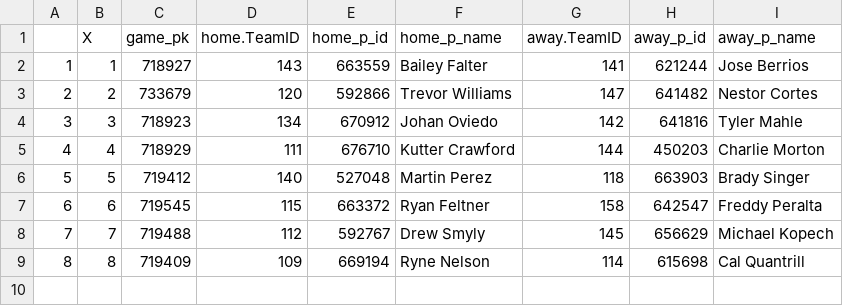
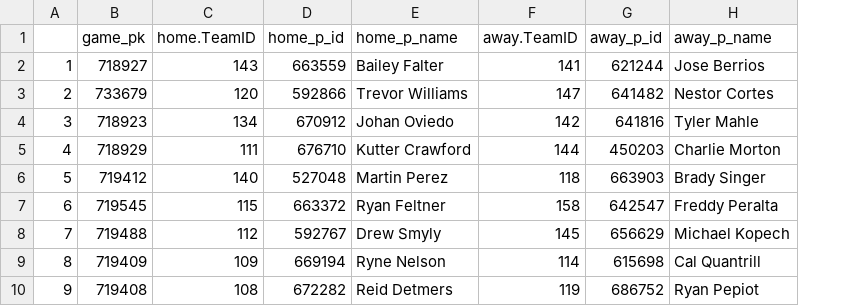
Before and after one commit to twinfield10/Rebirtha-Model, a CSV file: DailyData/Lineup_Pitchers.csv, drawn as a sheet; removed rows and columns are numbered as before the commit, all else as after; the diff names each change by its address in the sheet, - before the commit and + after, or states it on an @@ line.

```diff
--- a/DailyData/Lineup_Pitchers.csv
+++ b/DailyData/Lineup_Pitchers.csv
-column B (X), rows 2-9: 1 | 2 | 3 | 4 | 5 | 6 | 7 | 8
+row 10: 9 | 719408 | 108 | 672282 | Reid Detmers | 119 | 686752 | Ryan Pepiot
```
Also changed, not shown: DailyData/BetsTable.csv, DailyData/DailyOdds.csv, 1 other file.
